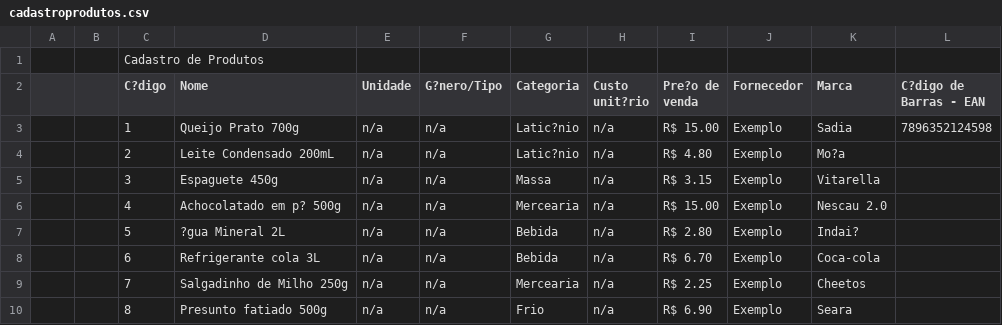
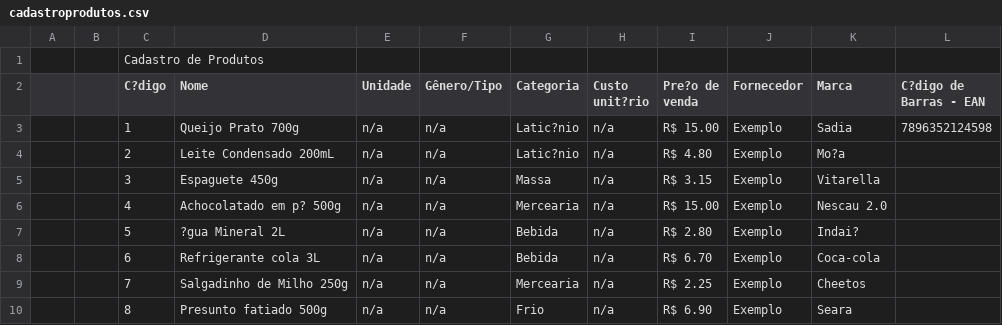
Before and after one commit to InovaUFRPE/I-Market, a CSV file: app/src/main/res/raw/cadastroprodutos.csv, drawn as a sheet.

```diff
--- a/app/src/main/res/raw/cadastroprodutos.csv
+++ b/app/src/main/res/raw/cadastroprodutos.csv
@@ -1,3 +1,3 @@
 ,,Cadastro de Produtos,,,,,,,,,
-,,C?digo,Nome,Unidade,G?nero/Tipo,Categoria,Custo unit?rio,Pre?o de venda,Fornecedor,Marca,C?digo de Barras - EAN
+,,C?digo,Nome,Unidade,Gênero/Tipo,Categoria,Custo unit?rio,Pre?o de venda,Fornecedor,Marca,C?digo de Barras - EAN
 ,,1,Queijo Prato 700g,n/a,n/a,Latic?nio,n/a,R$ 15.00,Exemplo,Sadia,7896352124598
```
Also changed, not shown: 5 other files.
